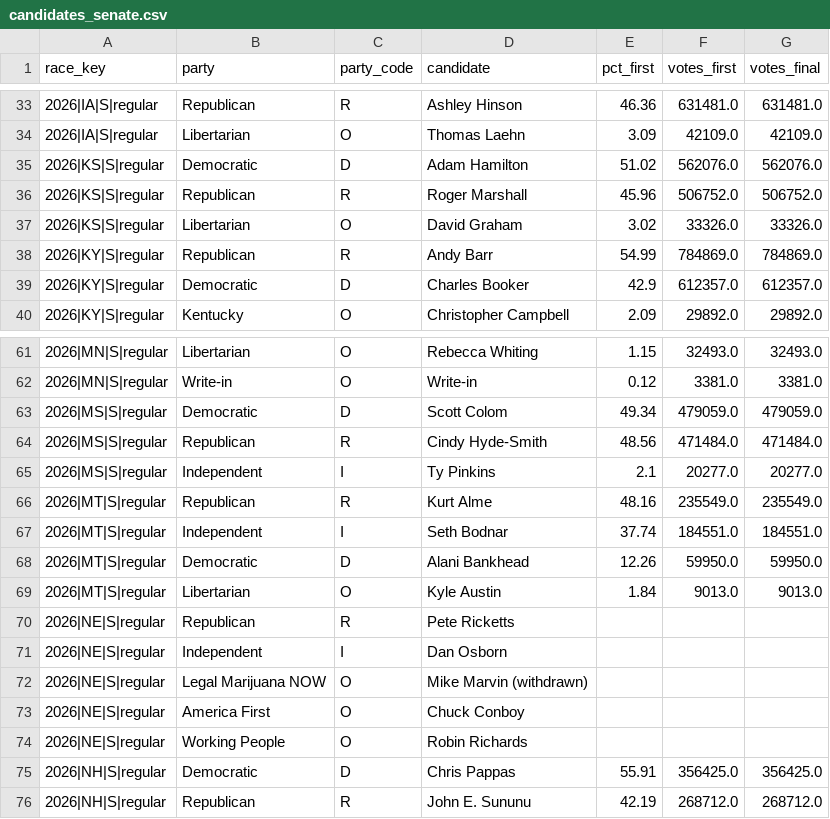
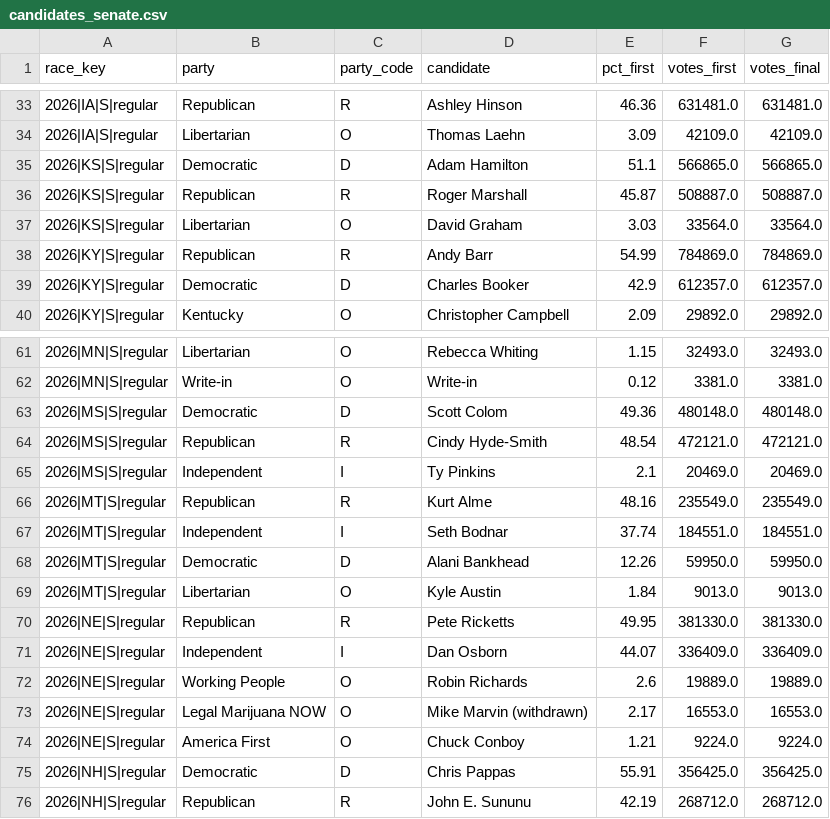
Before and after one commit to vrraiv/earlyreturns, a CSV file: data/scorecard/candidates_senate.csv, drawn as a sheet; only a part is shown, gaps mark what is left out; the diff covers the shown part only.

```diff
--- a/data/scorecard/candidates_senate.csv
+++ b/data/scorecard/candidates_senate.csv
@@ -34,5 +34,5 @@ race_key,party,party_code,candidate,pct_first,votes_first,votes_final
 2026|IA|S|regular,Libertarian,O,Thomas Laehn,3.09,42109.0,42109.0
-2026|KS|S|regular,Democratic,D,Adam Hamilton,51.02,562076.0,562076.0
-2026|KS|S|regular,Republican,R,Roger Marshall,45.96,506752.0,506752.0
-2026|KS|S|regular,Libertarian,O,David Graham,3.02,33326.0,33326.0
+2026|KS|S|regular,Democratic,D,Adam Hamilton,51.1,566865.0,566865.0
+2026|KS|S|regular,Republican,R,Roger Marshall,45.87,508887.0,508887.0
+2026|KS|S|regular,Libertarian,O,David Graham,3.03,33564.0,33564.0
 2026|KY|S|regular,Republican,R,Andy Barr,54.99,784869.0,784869.0
@@ -62,5 +62,5 @@ race_key,party,party_code,candidate,pct_first,votes_first,votes_final
 2026|MN|S|regular,Write-in,O,Write-in,0.12,3381.0,3381.0
-2026|MS|S|regular,Democratic,D,Scott Colom,49.34,479059.0,479059.0
-2026|MS|S|regular,Republican,R,Cindy Hyde-Smith,48.56,471484.0,471484.0
-2026|MS|S|regular,Independent,I,Ty Pinkins,2.1,20277.0,20277.0
+2026|MS|S|regular,Democratic,D,Scott Colom,49.36,480148.0,480148.0
+2026|MS|S|regular,Republican,R,Cindy Hyde-Smith,48.54,472121.0,472121.0
+2026|MS|S|regular,Independent,I,Ty Pinkins,2.1,20469.0,20469.0
 2026|MT|S|regular,Republican,R,Kurt Alme,48.16,235549.0,235549.0
@@ -69,7 +69,7 @@ race_key,party,party_code,candidate,pct_first,votes_first,votes_final
 2026|MT|S|regular,Libertarian,O,Kyle Austin,1.84,9013.0,9013.0
-2026|NE|S|regular,Republican,R,Pete Ricketts,,,
-2026|NE|S|regular,Independent,I,Dan Osborn,,,
-2026|NE|S|regular,Legal Marijuana NOW,O,Mike Marvin (withdrawn),,,
-2026|NE|S|regular,America First,O,Chuck Conboy,,,
-2026|NE|S|regular,Working People,O,Robin Richards,,,
+2026|NE|S|regular,Republican,R,Pete Ricketts,49.95,381330.0,381330.0
+2026|NE|S|regular,Independent,I,Dan Osborn,44.07,336409.0,336409.0
+2026|NE|S|regular,Working People,O,Robin Richards,2.6,19889.0,19889.0
+2026|NE|S|regular,Legal Marijuana NOW,O,Mike Marvin (withdrawn),2.17,16553.0,16553.0
+2026|NE|S|regular,America First,O,Chuck Conboy,1.21,9224.0,9224.0
 2026|NH|S|regular,Democratic,D,Chris Pappas,55.91,356425.0,356425.0
```
Also changed, not shown: 17 edited cells elsewhere in this file, data/scorecard/candidates_house.csv, data/scorecard/margins_history_senate.csv, 28 other files.
